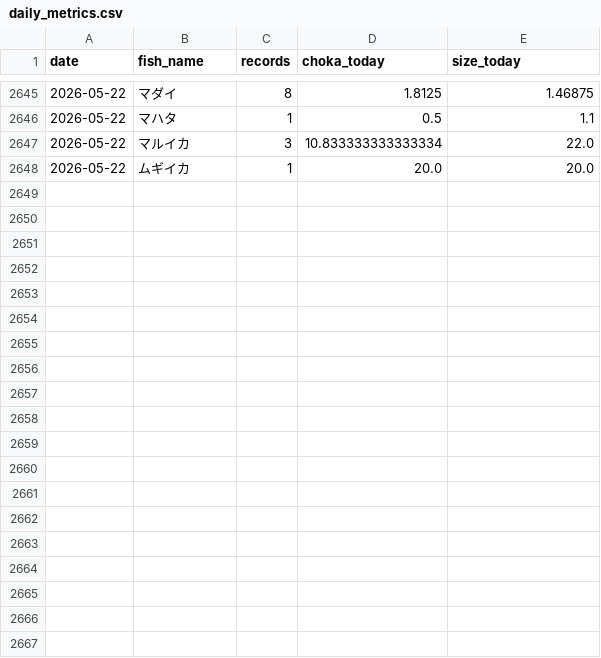
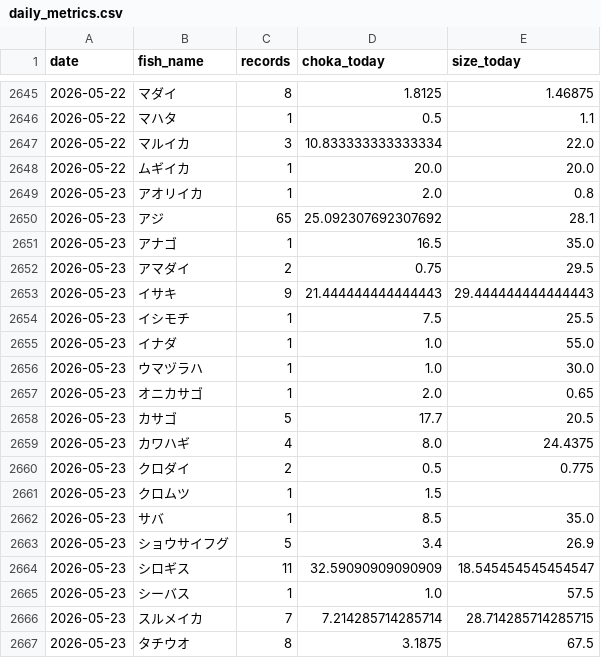
Before and after one commit to haradatakahiro/funaduri-tatiuo-auto, a CSV file: history/daily_metrics.csv, drawn as a sheet; only a part is shown, gaps mark what is left out; the diff covers the shown part only; the diff names each change by its address in the sheet, - before the commit and + after, or states it on an @@ line.

```diff
--- a/history/daily_metrics.csv
+++ b/history/daily_metrics.csv
+row 2649: 2026-05-23 | アオリイカ | 1 | 2.0 | 0.8
+row 2650: 2026-05-23 | アジ | 65 | 25.092307692307692 | 28.1
+row 2651: 2026-05-23 | アナゴ | 1 | 16.5 | 35.0
+row 2652: 2026-05-23 | アマダイ | 2 | 0.75 | 29.5
+row 2653: 2026-05-23 | イサキ | 9 | 21.444444444444443 | 29.444444444444443
+row 2654: 2026-05-23 | イシモチ | 1 | 7.5 | 25.5
+row 2655: 2026-05-23 | イナダ | 1 | 1.0 | 55.0
+row 2656: 2026-05-23 | ウマヅラハ | 1 | 1.0 | 30.0
+row 2657: 2026-05-23 | オニカサゴ | 1 | 2.0 | 0.65
+row 2658: 2026-05-23 | カサゴ | 5 | 17.7 | 20.5
+row 2659: 2026-05-23 | カワハギ | 4 | 8.0 | 24.4375
+row 2660: 2026-05-23 | クロダイ | 2 | 0.5 | 0.775
+row 2661: 2026-05-23 | クロムツ | 1 | 1.5
+row 2662: 2026-05-23 | サバ | 1 | 8.5 | 35.0
+row 2663: 2026-05-23 | ショウサイフグ | 5 | 3.4 | 26.9
+row 2664: 2026-05-23 | シロギス | 11 | 32.59090909090909 | 18.545454545454547
+row 2665: 2026-05-23 | シーバス | 1 | 1.0 | 57.5
+row 2666: 2026-05-23 | スルメイカ | 7 | 7.214285714285714 | 28.714285714285715
+row 2667: 2026-05-23 | タチウオ | 8 | 3.1875 | 67.5
```
Also changed, not shown: 10 added rows and 1 edited cell elsewhere in this file, 1 other file.
